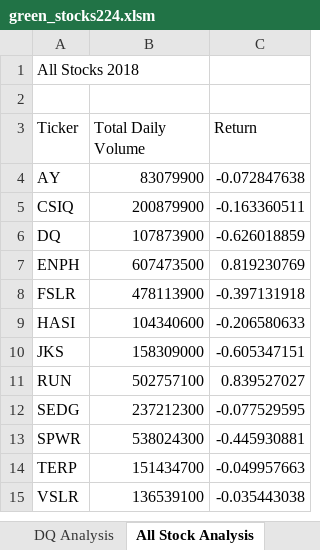
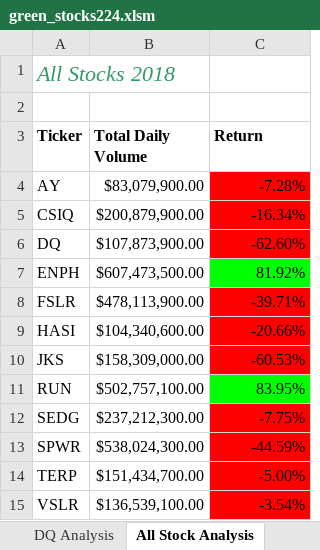
Before and after one commit to kellykindla/stock-analysis, an Excel workbook: green_stocks224.xlsm, sheet All Stock Analysis, drawn as a sheet; values as stored, in another font and other column widths than the file's, no borders; the diff names each change by its address in the sheet, - before the commit and + after, or states it on an @@ line.

Commit message:
utilizing visual formatting with VBA-2.4.2
the "practiceforloops" sheet contains code where I created a checkerboard using nested for loops and conditionals.
The new green stock sheet is updated to contain visual formatting aid where positive yearly returns for each stock are green and negative are red and the numbers are further formatted to ease reading.

```diff
--- a/green_stocks224.xlsm (sheet All Stock Analysis)
+++ b/green_stocks224.xlsm (sheet All Stock Analysis)
@@ A1 italic: off → on, text colour: black → #339966, text size: larger @@
-A3:C3 bold: off
+A3:C3 bold: on
-B4 (Total Daily Volume): 83079900
+B4 (Total Daily Volume): $83,079,900.00
-C4 (Return): -0.072847638
+C4 (Return): -7.28%
-C4:C6 fill: none
+C4:C6 fill: #FF0000
-B5 (Total Daily Volume): 200879900
+B5 (Total Daily Volume): $200,879,900.00
-C5 (Return): -0.163360511
+C5 (Return): -16.34%
-B6 (Total Daily Volume): 107873900
+B6 (Total Daily Volume): $107,873,900.00
-C6 (Return): -0.626018859
+C6 (Return): -62.60%
-B7 (Total Daily Volume): 607473500
+B7 (Total Daily Volume): $607,473,500.00
-C7 (Return): 0.819230769
+C7 (Return): 81.92%
-C7 fill: none
+C7 fill: #00FF00
-B8 (Total Daily Volume): 478113900
+B8 (Total Daily Volume): $478,113,900.00
-C8 (Return): -0.397131918
+C8 (Return): -39.71%
-C8:C10 fill: none
+C8:C10 fill: #FF0000
-B9 (Total Daily Volume): 104340600
+B9 (Total Daily Volume): $104,340,600.00
-C9 (Return): -0.206580633
+C9 (Return): -20.66%
-B10 (Total Daily Volume): 158309000
+B10 (Total Daily Volume): $158,309,000.00
-C10 (Return): -0.605347151
+C10 (Return): -60.53%
-B11 (Total Daily Volume): 502757100
+B11 (Total Daily Volume): $502,757,100.00
-C11 (Return): 0.839527027
+C11 (Return): 83.95%
-C11 fill: none
+C11 fill: #00FF00
-B12 (Total Daily Volume): 237212300
+B12 (Total Daily Volume): $237,212,300.00
-C12 (Return): -0.077529595
+C12 (Return): -7.75%
-C12:C15 fill: none
+C12:C15 fill: #FF0000
-B13 (Total Daily Volume): 538024300
+B13 (Total Daily Volume): $538,024,300.00
-C13 (Return): -0.445930881
+C13 (Return): -44.59%
-B14 (Total Daily Volume): 151434700
+B14 (Total Daily Volume): $151,434,700.00
-C14 (Return): -0.049957663
+C14 (Return): -5.00%
-B15 (Total Daily Volume): 136539100
+B15 (Total Daily Volume): $136,539,100.00
-C15 (Return): -0.035443038
+C15 (Return): -3.54%
```
Also changed, not shown: practiceforloops.xlsm.
